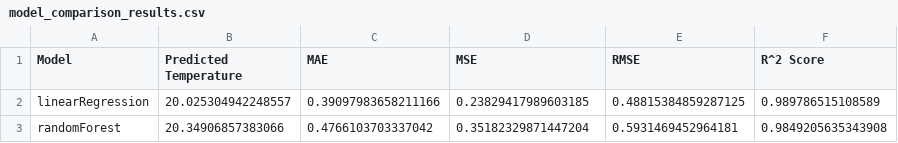
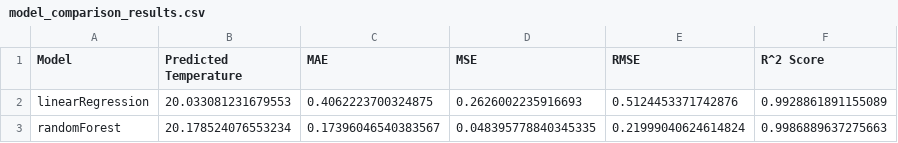
Before and after one commit to LarsWinters/temperature-prediction, a CSV file: model_comparison_results.csv, drawn as a sheet.

Commit message:
add train/test data generation with actual average values

```diff
--- a/model_comparison_results.csv
+++ b/model_comparison_results.csv
@@ -1,3 +1,3 @@
 Model,Predicted Temperature,MAE,MSE,RMSE,R^2 Score
-linearRegression,20.025304942248557,0.39097983658211166,0.23829417989603185,0.48815384859287125,0.989786515108589
-randomForest,20.34906857383066,0.4766103703337042,0.35182329871447204,0.5931469452964181,0.9849205635343908
+linearRegression,20.033081231679553,0.4062223700324875,0.2626002235916693,0.5124453371742876,0.9928861891155089
+randomForest,20.178524076553234,0.17396046540383567,0.048395778840345335,0.21999040624614824,0.9986889637275663
```
Also changed, not shown: 8 other files.
